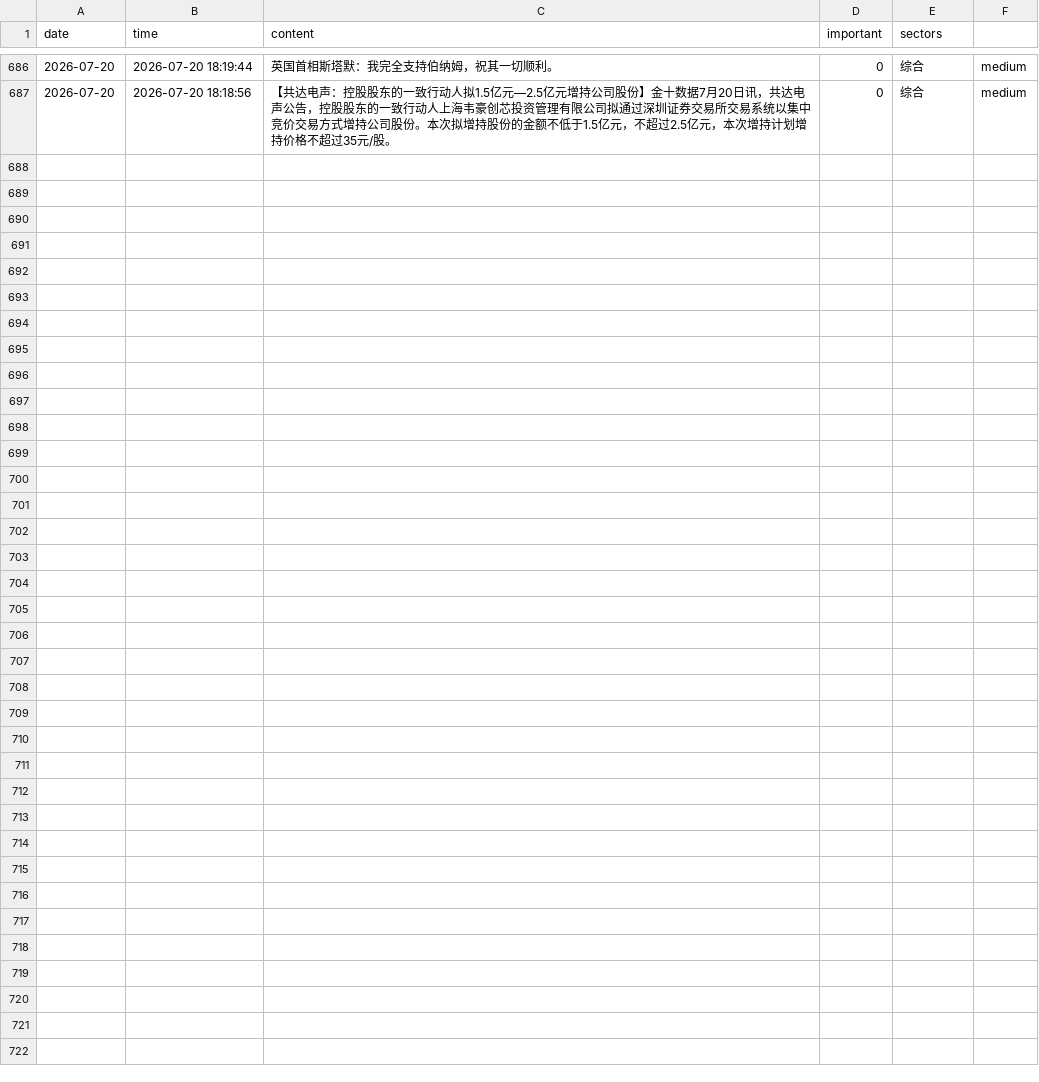
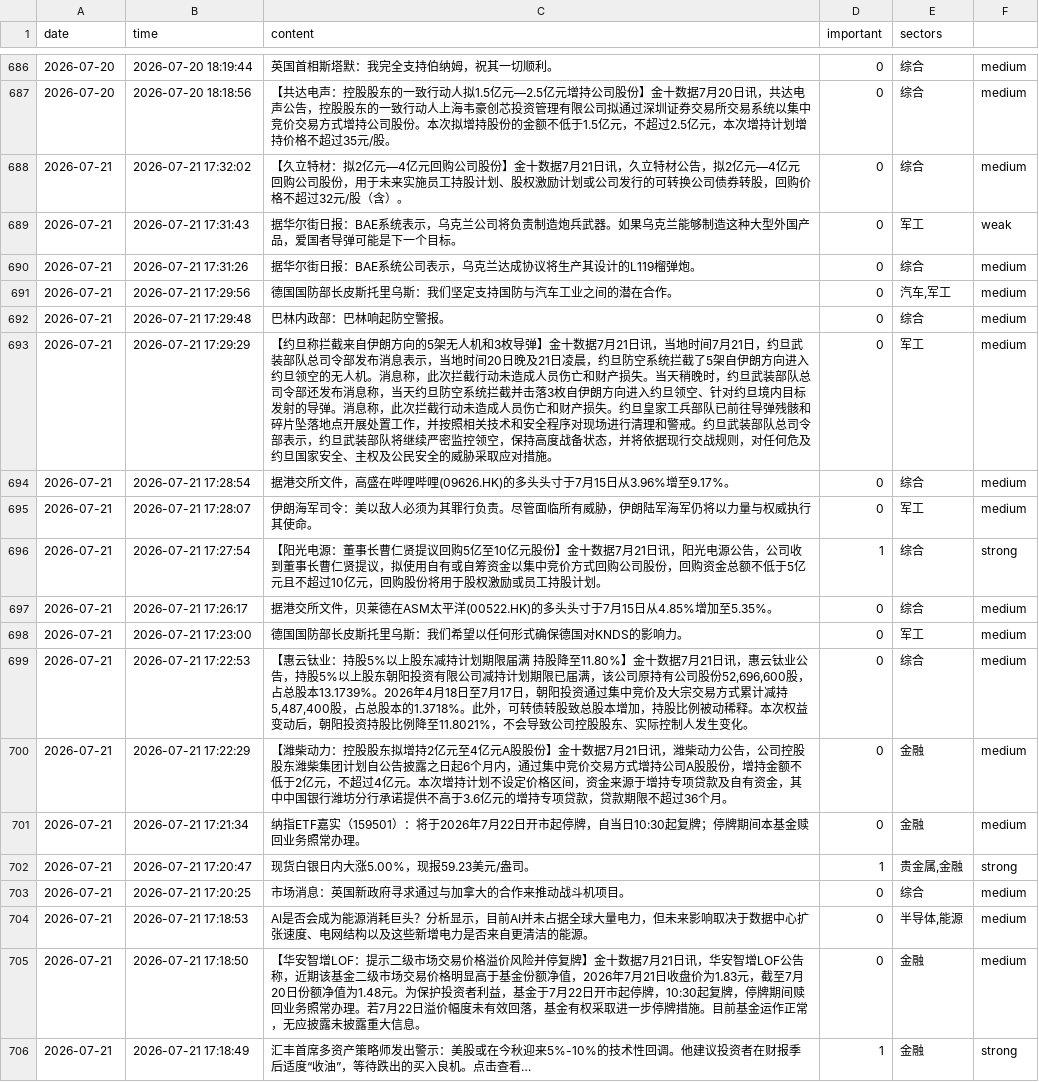
Before and after one commit to LIUruchuan/jin10-daily-market, a CSV file: data/history/events_history.csv, drawn as a sheet; only a part is shown, gaps mark what is left out; the diff names each change by its address in the sheet, - before the commit and + after, or states it on an @@ line.

```diff
--- a/data/history/events_history.csv
+++ b/data/history/events_history.csv
+row 688: 2026-07-21 | 2026-07-21 17:32:02 | 【久立特材：拟2亿元—4亿元回购公司股份】金十数据7月21日讯，久立特材公告，拟2亿元—4亿元回购公司股份，用于未来实施员工持股计划、股权激励计划或公司发行的可转换公司债券转股，回购价格不超过32元/股（含）。 | 0 | 综合 | medium
+row 689: 2026-07-21 | 2026-07-21 17:31:43 | 据华尔街日报：BAE系统表示，乌克兰公司将负责制造炮兵武器。如果乌克兰能够制造这种大型外国产品，爱国者导弹可能是下一个目标。 | 0 | 军工 | weak
+row 690: 2026-07-21 | 2026-07-21 17:31:26 | 据华尔街日报：BAE系统公司表示，乌克兰达成协议将生产其设计的L119榴弹炮。 | 0 | 综合 | medium
+row 691: 2026-07-21 | 2026-07-21 17:29:56 | 德国国防部长皮斯托里乌斯：我们坚定支持国防与汽车工业之间的潜在合作。 | 0 | 汽车,军工 | medium
+row 692: 2026-07-21 | 2026-07-21 17:29:48 | 巴林内政部：巴林响起防空警报。 | 0 | 综合 | medium
+row 693: 2026-07-21 | 2026-07-21 17:29:29 | 【约旦称拦截来自伊朗方向的5架无人机和3枚导弹】金十数据7月21日讯，当地时间7月21日，约旦武装部队总司令部发布消息表示，当地时间20日晚及21日凌晨，约旦防空系统拦截了5架自伊朗方向进入约旦领空的无人机。消息称，此次拦截行动未造成人员伤亡和财产损失。当天稍晚时，约旦武装部队总司令部还发布消息称，当天约旦防空系统拦截并击落3枚自伊朗方向进入约旦领空、针对约旦境内目标发射的导弹。消息称，此次拦截行动未造成人员伤亡和财产损失。约旦皇家工兵部队已前往导弹残骸和碎片坠落地点开展处置工作，并按照相关技术和安全程序对现场进行清理和警戒。约旦武装部队总司令部表示，约旦武装部队将继续严密监控领空，保持高度战备状态，并将依据现行交战规则，对任何危及约旦国家安全、主权及公民安全的威胁采取应对措施。 | 0 | 军工 | medium
+row 694: 2026-07-21 | 2026-07-21 17:28:54 | 据港交所文件，高盛在哔哩哔哩(09626.HK)的多头头寸于7月15日从3.96%增至9.17%。 | 0 | 综合 | medium
+row 695: 2026-07-21 | 2026-07-21 17:28:07 | 伊朗海军司令：美以敌人必须为其罪行负责。尽管面临所有威胁，伊朗陆军海军仍将以力量与权威执行其使命。 | 0 | 军工 | medium
+row 696: 2026-07-21 | 2026-07-21 17:27:54 | 【阳光电源：董事长曹仁贤提议回购5亿至10亿元股份】金十数据7月21日讯，阳光电源公告，公司收到董事长曹仁贤提议，拟使用自有或自筹资金以集中竞价方式回购公司股份，回购资金总额不低于5亿元且不超过10亿元，回购股份将用于股权激励或员工持股计划。 | 1 | 综合 | strong
+row 697: 2026-07-21 | 2026-07-21 17:26:17 | 据港交所文件，贝莱德在ASM太平洋(00522.HK)的多头头寸于7月15日从4.85%增加至5.35%。 | 0 | 综合 | medium
+row 698: 2026-07-21 | 2026-07-21 17:23:00 | 德国国防部长皮斯托里乌斯：我们希望以任何形式确保德国对KNDS的影响力。 | 0 | 军工 | medium
+row 699: 2026-07-21 | 2026-07-21 17:22:53 | 【惠云钛业：持股5%以上股东减持计划期限届满 持股降至11.80%】金十数据7月21日讯，惠云钛业公告，持股5%以上股东朝阳投资有限公司减持计划期限已届满，该公司原持有公司股份52,696,600股，占总股本13.1739%。2026年4月18日至7月17日，朝阳投资通过集中竞价及大宗交易方式累计减持5,487,400股，占总股本的1.3718%。此外，可转债转股致总股本增加，持股比例被动稀释。本次权益变动后，朝阳投资持股比例降至11.8021%，不会导致公司控股股东、实际控制人发生变化。 | 0 | 综合 | medium
+row 700: 2026-07-21 | 2026-07-21 17:22:29 | 【潍柴动力：控股股东拟增持2亿元至4亿元A股股份】金十数据7月21日讯，潍柴动力公告，公司控股股东潍柴集团计划自公告披露之日起6个月内，通过集中竞价交易方式增持公司A股股份，增持金额不低于2亿元，不超过4亿元。本次增持计划不设定价格区间，资金来源于增持专项贷款及自有资金，其中中国银行潍坊分行承诺提供不高于3.6亿元的增持专项贷款，贷款期限不超过36个月。 | 0 | 金融 | medium
+row 701: 2026-07-21 | 2026-07-21 17:21:34 | 纳指ETF嘉实（159501）：将于2026年7月22日开市起停牌，自当日10:30起复牌；停牌期间本基金赎回业务照常办理。 | 0 | 金融 | medium
+row 702: 2026-07-21 | 2026-07-21 17:20:47 | 现货白银日内大涨5.00%，现报59.23美元/盎司。 | 1 | 贵金属,金融 | strong
+row 703: 2026-07-21 | 2026-07-21 17:20:25 | 市场消息：英国新政府寻求通过与加拿大的合作来推动战斗机项目。 | 0 | 综合 | medium
+row 704: 2026-07-21 | 2026-07-21 17:18:53 | AI是否会成为能源消耗巨头？分析显示，目前AI并未占据全球大量电力，但未来影响取决于数据中心扩张速度、电网结构以及这些新增电力是否来自更清洁的能源。 | 0 | 半导体,能源 | medium
+row 705: 2026-07-21 | 2026-07-21 17:18:50 | 【华安智增LOF：提示二级市场交易价格溢价风险并停复牌】金十数据7月21日讯，华安智增LOF公告称，近期该基金二级市场交易价格明显高于基金份额净值，2026年7月21日收盘价为1.83元，截至7月20日份额净值为1.48元。为保护投资者利益，基金于7月22日开市起停牌，10:30起复牌，停牌期间赎回业务照常办理。若7月22日溢价幅度未有效回落，基金有权采取进一步停牌措施。目前基金运作正常，无应披露未披露重大信息。 | 0 | 金融 | medium
+row 706: 2026-07-21 | 2026-07-21 17:18:49 | 汇丰首席多资产策略师发出警示：美股或在今秋迎来5%-10%的技术性回调。他建议投资者在财报季后适度“收油”，等待跌出的买入良机。点击查看… | 1 | 金融 | strong
```
Also changed, not shown: data/history/market_history.csv, 5 other files.
